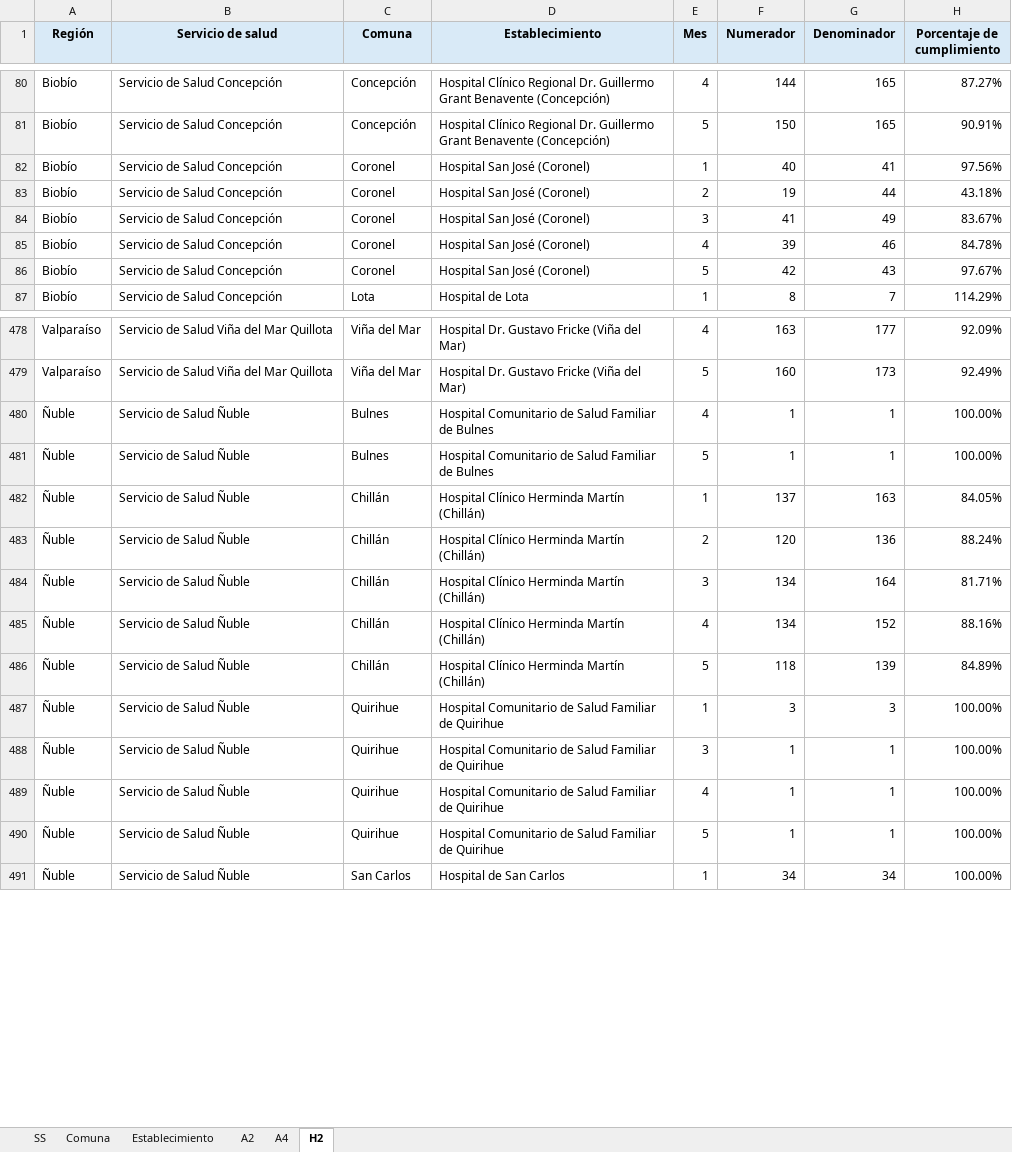
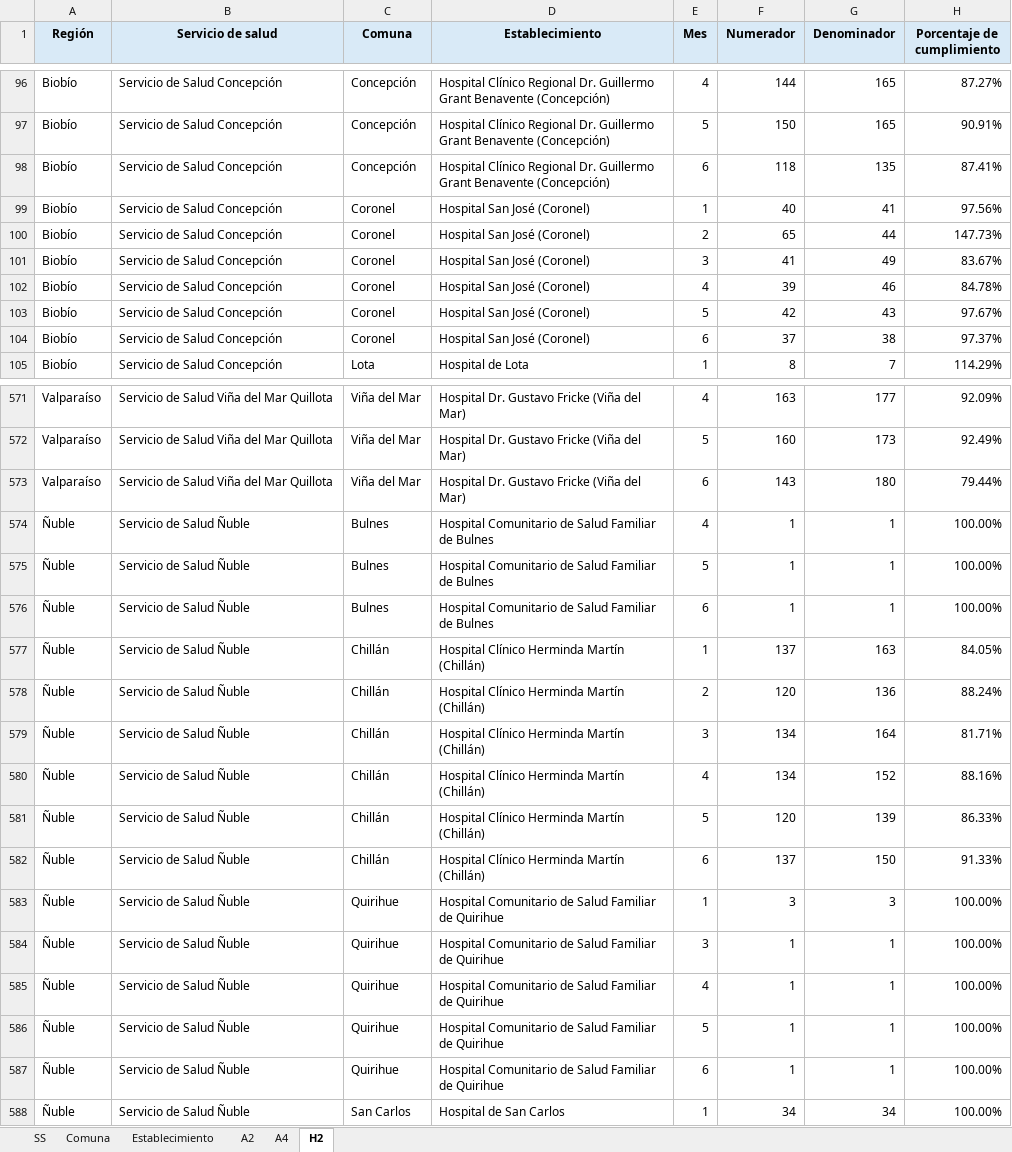
Before and after one commit to santiagofh/REM-CCHc, an Excel workbook: output/reporte_indicadores_chcc_2026.xlsx, sheet H2, drawn as a sheet; only a part is shown, gaps mark what is left out; values as stored, in another font and other column widths than the file's, no borders; addresses are those after the commit; the diff covers the shown part only; the diff names each change by its address in the sheet, - before the commit and + after, or states it on an @@ line.

```diff
--- a/output/reporte_indicadores_chcc_2026.xlsx (sheet H2)
+++ b/output/reporte_indicadores_chcc_2026.xlsx (sheet H2)
+row 98: Biobío | Servicio de Salud Concepción | Concepción | Hospital Clínico Regional Dr. Guillermo Grant Benavente (Concepción) | 6 | 118 | 135 | 87.41%
-F100 (Numerador): 19
+F100 (Numerador): 65
-H100 (Porcentaje de cumplimiento): 43.18%
+H100 (Porcentaje de cumplimiento): 147.73%
+row 104: Biobío | Servicio de Salud Concepción | Coronel | Hospital San José (Coronel) | 6 | 37 | 38 | 97.37%
+row 573: Valparaíso | Servicio de Salud Viña del Mar Quillota | Viña del Mar | Hospital Dr. Gustavo Fricke (Viña del Mar) | 6 | 143 | 180 | 79.44%
+row 576: Ñuble | Servicio de Salud Ñuble | Bulnes | Hospital Comunitario de Salud Familiar de Bulnes | 6 | 1 | 1 | 100.00%
-F581 (Numerador): 118
+F581 (Numerador): 120
-H581 (Porcentaje de cumplimiento): 84.89%
+H581 (Porcentaje de cumplimiento): 86.33%
+row 582: Ñuble | Servicio de Salud Ñuble | Chillán | Hospital Clínico Herminda Martín (Chillán) | 6 | 137 | 150 | 91.33%
+row 587: Ñuble | Servicio de Salud Ñuble | Quirihue | Hospital Comunitario de Salud Familiar de Quirihue | 6 | 1 | 1 | 100.00%
```
Also changed, not shown: 92 added rows and 6 edited cells elsewhere in this sheet, sheet A2, sheet A4, sheet Establecimiento, sheet Comuna, sheet SS, output/reporte_a2_RM_2026.xlsx, output/reporte_a4_RM_2025.xlsx, 9 other files.
